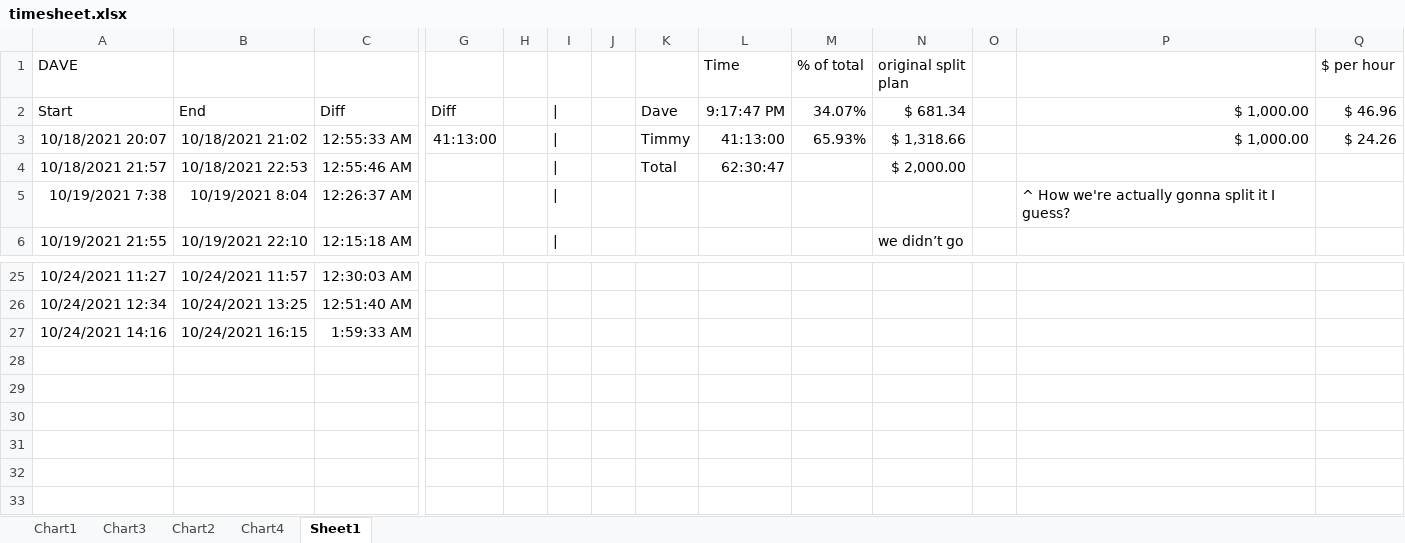
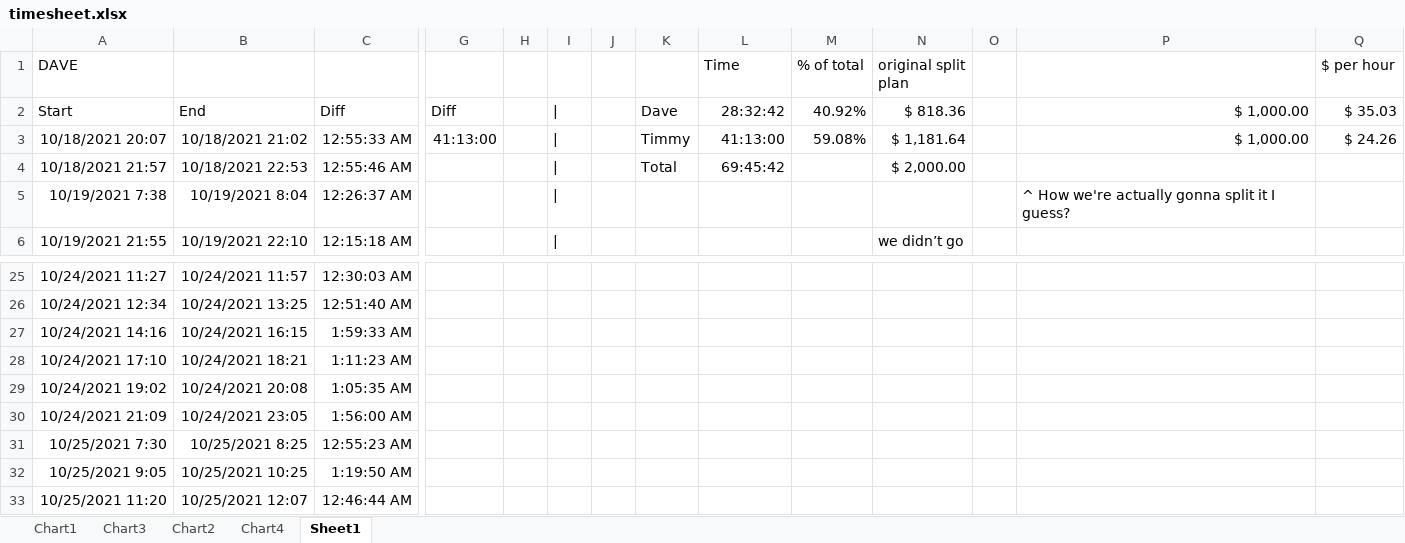
Before and after one commit to paperdave/phoenix-write, an Excel workbook: timesheet.xlsx, sheet Sheet1, drawn as a sheet; only a part is shown, gaps mark what is left out; values as stored, in another font and other column widths than the file's, no borders; rows hold the shown columns only; the diff names each change by its address in the sheet, - before the commit and + after, or states it on an @@ line.

```diff
--- a/timesheet.xlsx (sheet Sheet1)
+++ b/timesheet.xlsx (sheet Sheet1)
-L2 (Time): 9:17:47 PM
+L2 (Time): 28:32:42
-M2 (% of total): 34.07%
+M2 (% of total): 40.92%
-N2 (original split plan): $ 681.34
+N2 (original split plan): $ 818.36
-Q2 ($ per hour): $ 46.96
+Q2 ($ per hour): $ 35.03
-M3 (% of total): 65.93%
+M3 (% of total): 59.08%
-N3 (original split plan): $ 1,318.66
+N3 (original split plan): $ 1,181.64
-L4 (Time): 62:30:47
+L4 (Time): 69:45:42
+row 28: 10/24/2021 17:10 | 10/24/2021 18:21 | 1:11:23 AM
+row 29: 10/24/2021 19:02 | 10/24/2021 20:08 | 1:05:35 AM
+row 30: 10/24/2021 21:09 | 10/24/2021 23:05 | 1:56:00 AM
+row 31: 10/25/2021 7:30 | 10/25/2021 8:25 | 12:55:23 AM
+row 32: 10/25/2021 9:05 | 10/25/2021 10:25 | 1:19:50 AM
+row 33: 10/25/2021 11:20 | 10/25/2021 12:07 | 12:46:44 AM
```
Also changed, not shown: 8 other files.
